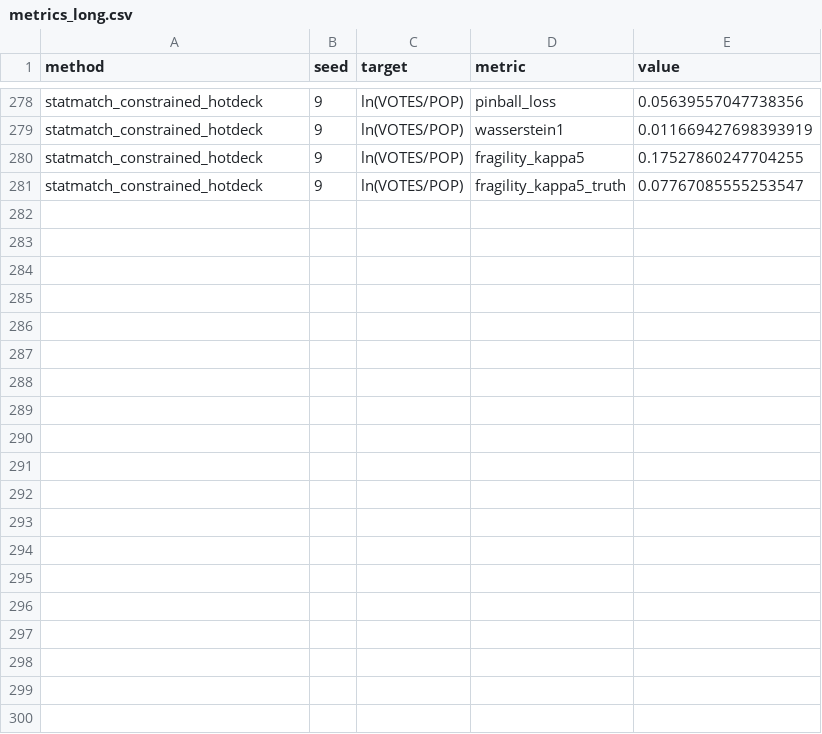
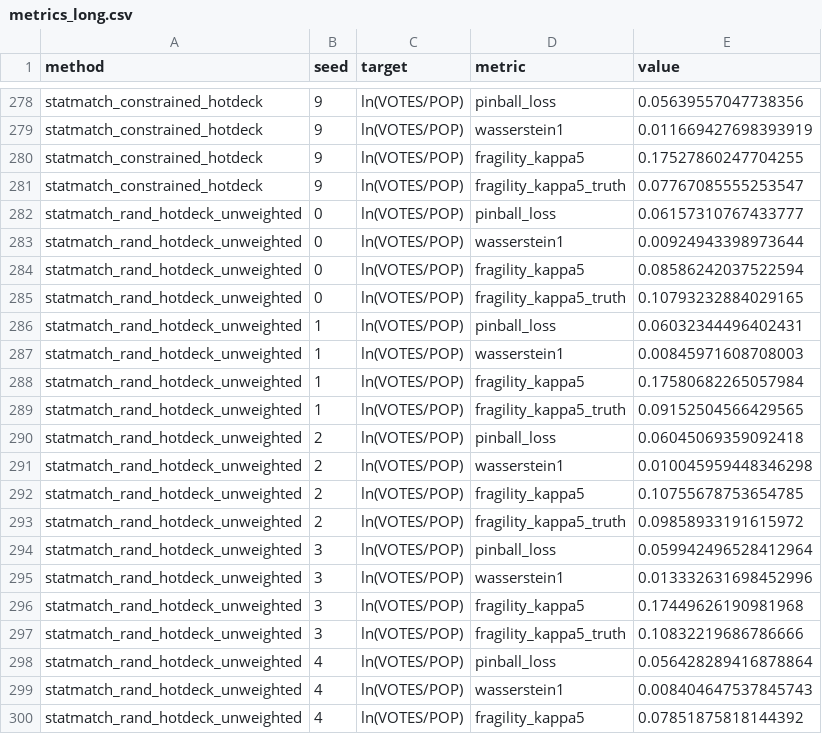
Before and after one commit to PolicyEngine/imputation-paper, a CSV file: runs/openml-space_ga-added-arms/metrics_long.csv, drawn as a sheet; only a part is shown, gaps mark what is left out; the diff covers the shown part only.

```diff
--- a/runs/openml-space_ga-added-arms/metrics_long.csv
+++ b/runs/openml-space_ga-added-arms/metrics_long.csv
@@ -281 +281,20 @@ statmatch_constrained_hotdeck,9,ln(VOTES/POP),fragility_kappa5,0.175278602477042
 statmatch_constrained_hotdeck,9,ln(VOTES/POP),fragility_kappa5_truth,0.07767085555253547
+statmatch_rand_hotdeck_unweighted,0,ln(VOTES/POP),pinball_loss,0.06157310767433777
+statmatch_rand_hotdeck_unweighted,0,ln(VOTES/POP),wasserstein1,0.00924943398973644
+statmatch_rand_hotdeck_unweighted,0,ln(VOTES/POP),fragility_kappa5,0.08586242037522594
+statmatch_rand_hotdeck_unweighted,0,ln(VOTES/POP),fragility_kappa5_truth,0.10793232884029165
+statmatch_rand_hotdeck_unweighted,1,ln(VOTES/POP),pinball_loss,0.06032344496402431
+statmatch_rand_hotdeck_unweighted,1,ln(VOTES/POP),wasserstein1,0.00845971608708003
+statmatch_rand_hotdeck_unweighted,1,ln(VOTES/POP),fragility_kappa5,0.17580682265057984
+statmatch_rand_hotdeck_unweighted,1,ln(VOTES/POP),fragility_kappa5_truth,0.09152504566429565
+statmatch_rand_hotdeck_unweighted,2,ln(VOTES/POP),pinball_loss,0.06045069359092418
+statmatch_rand_hotdeck_unweighted,2,ln(VOTES/POP),wasserstein1,0.010045959448346298
+statmatch_rand_hotdeck_unweighted,2,ln(VOTES/POP),fragility_kappa5,0.10755678753654785
+statmatch_rand_hotdeck_unweighted,2,ln(VOTES/POP),fragility_kappa5_truth,0.09858933191615972
+statmatch_rand_hotdeck_unweighted,3,ln(VOTES/POP),pinball_loss,0.059942496528412964
+statmatch_rand_hotdeck_unweighted,3,ln(VOTES/POP),wasserstein1,0.013332631698452996
+statmatch_rand_hotdeck_unweighted,3,ln(VOTES/POP),fragility_kappa5,0.17449626190981968
+statmatch_rand_hotdeck_unweighted,3,ln(VOTES/POP),fragility_kappa5_truth,0.10832219686786666
+statmatch_rand_hotdeck_unweighted,4,ln(VOTES/POP),pinball_loss,0.056428289416878864
+statmatch_rand_hotdeck_unweighted,4,ln(VOTES/POP),wasserstein1,0.008404647537845743
+statmatch_rand_hotdeck_unweighted,4,ln(VOTES/POP),fragility_kappa5,0.07851875818144392
```
Also changed, not shown: 21 added rows elsewhere in this file, runs/openml-abalone-added-arms/metrics_long.csv, runs/openml-brazilian_houses-added-arms/metrics_long.csv, 31 other files.
